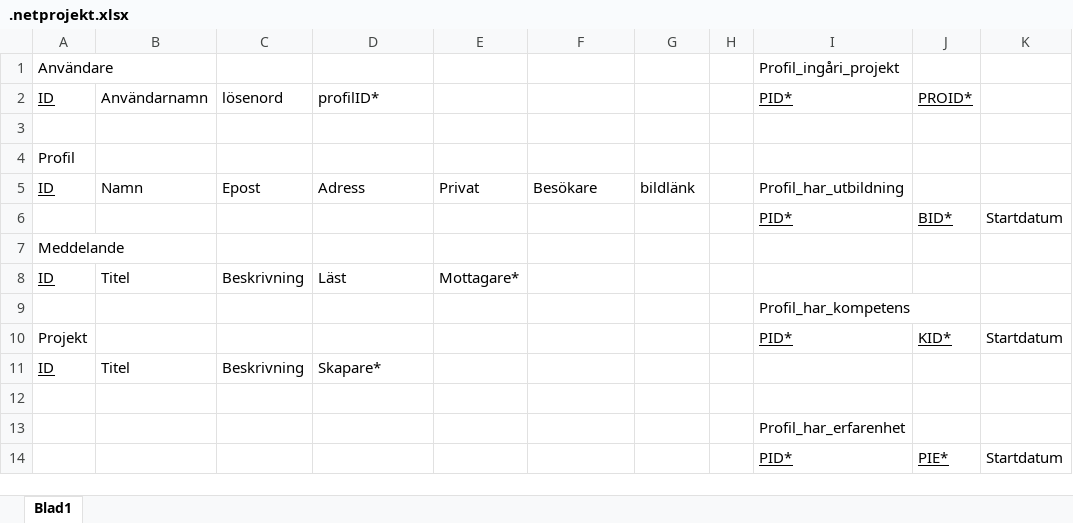
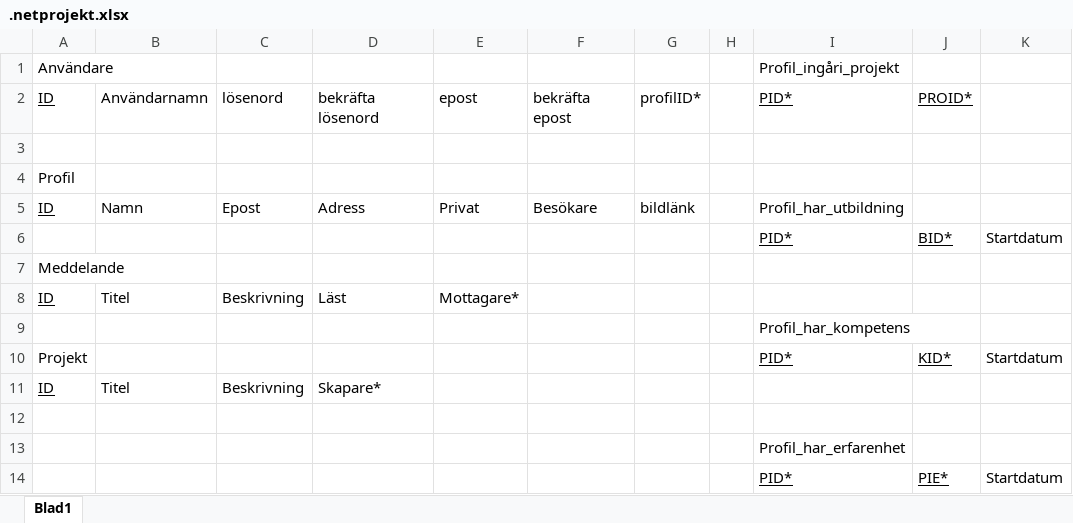
Before and after one commit to rasoster/netprojektet, an Excel workbook: .netprojekt.xlsx, sheet Blad1, drawn as a sheet; only a part is shown; values as stored, in another font and other column widths than the file's, no borders; the diff names each change by its address in the sheet, - before the commit and + after, or states it on an @@ line.

```diff
--- a/.netprojekt.xlsx (sheet Blad1)
+++ b/.netprojekt.xlsx (sheet Blad1)
-D2: profilID*
+D2: bekräfta lösenord
-E2: (empty)
+E2: epost
-F2: (empty)
+F2: bekräfta epost
-G2: (empty)
+G2: profilID*
```
Also changed, not shown: 4 other files.
